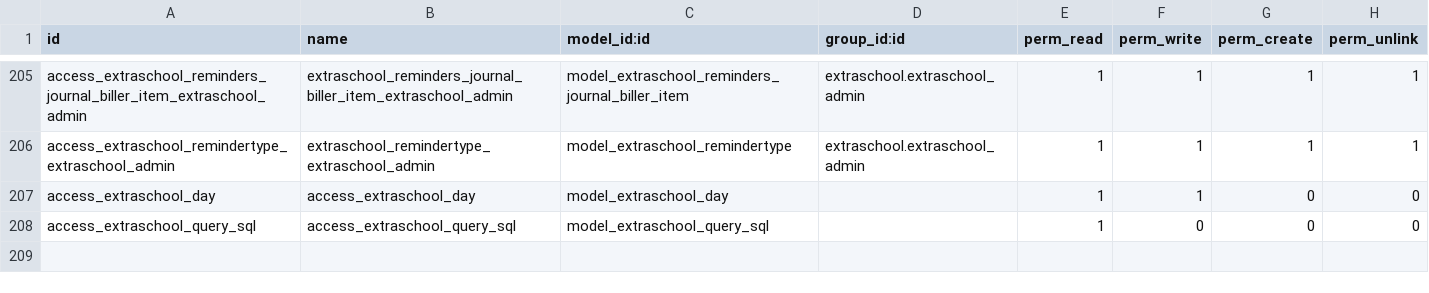
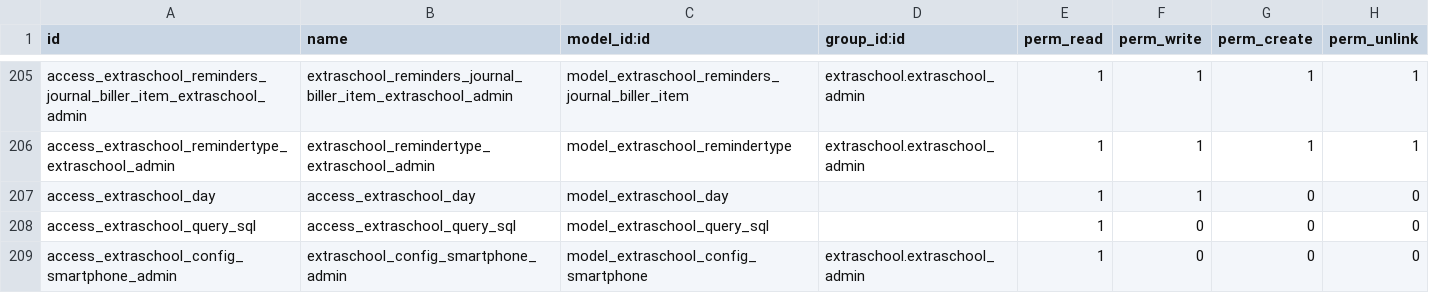
Before and after one commit to IMIO/extraschool, a CSV file: security/ir.model.access.csv, drawn as a sheet; only a part is shown, gaps mark what is left out.

Commit message:
security access to config_smartphone readonly

```diff
--- a/security/ir.model.access.csv
+++ b/security/ir.model.access.csv
@@ -208 +208,2 @@ access_extraschool_day,access_extraschool_day,model_extraschool_day,,1,1,0,0
 access_extraschool_query_sql,access_extraschool_query_sql,model_extraschool_query_sql,,1,0,0,0
+access_extraschool_config_smartphone_admin,extraschool_config_smartphone_admin,model_extraschool_config_smartphone,extraschool.extraschool_admin,1,0,0,0
```
